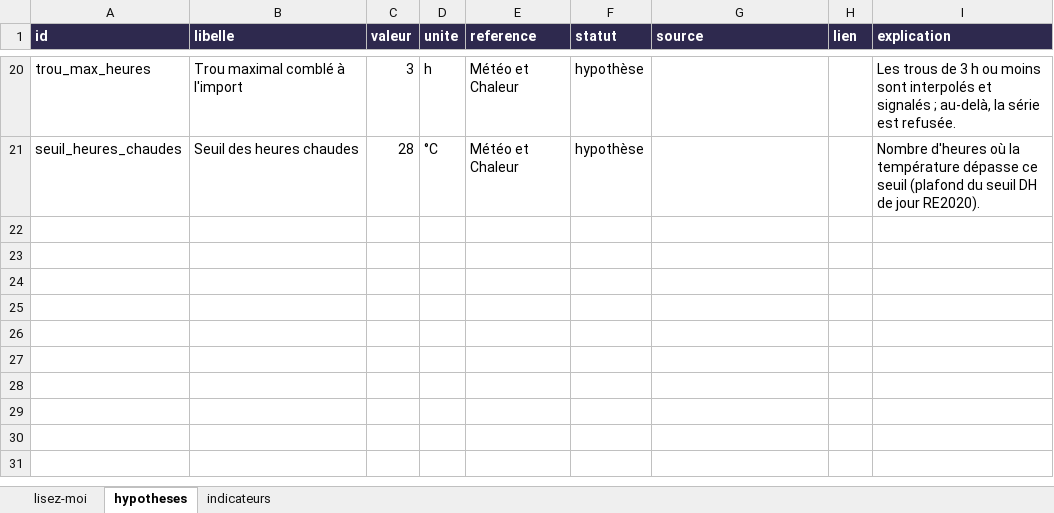
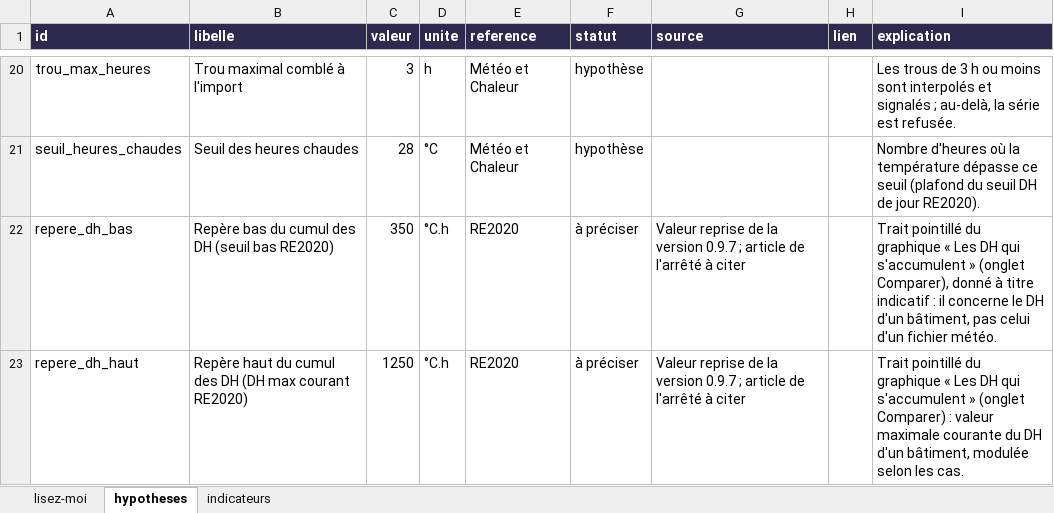
Before and after one commit to Alliages/vulgarisateur_DH, an Excel workbook: docs/sources/hypotheses.xlsx, sheet hypotheses, drawn as a sheet; only a part is shown, gaps mark what is left out; values as stored, in another font and other column widths than the file's, no borders; the diff names each change by its address in the sheet, - before the commit and + after, or states it on an @@ line.

```diff
--- a/docs/sources/hypotheses.xlsx (sheet hypotheses)
+++ b/docs/sources/hypotheses.xlsx (sheet hypotheses)
+row 22: repere_dh_bas | Repère bas du cumul des DH (seuil bas RE2020) | 350 | °C.h | RE2020 | à préciser | Valeur reprise de la version 0.9.7 ; article de l'arrêté à citer |  | Trait pointillé du graphique « Les DH qui s'accumulent » (onglet Comparer), donné à titre indicatif : il concerne le DH d'un bâtiment, pas celui d'un fichier météo.
+row 23: repere_dh_haut | Repère haut du cumul des DH (DH max courant RE2020) | 1250 | °C.h | RE2020 | à préciser | Valeur reprise de la version 0.9.7 ; article de l'arrêté à citer |  | Trait pointillé du graphique « Les DH qui s'accumulent » (onglet Comparer) : valeur maximale courante du DH d'un bâtiment, modulée selon les cas.
```
Also changed, not shown: sheet indicateurs, 59 other files.
